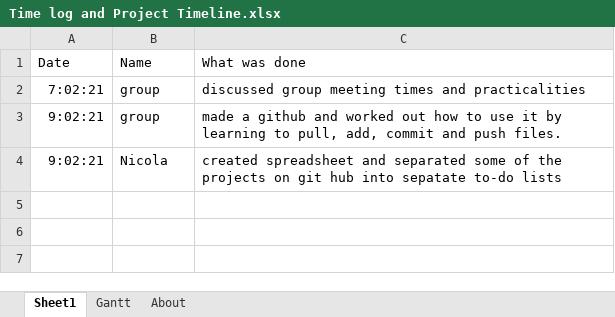
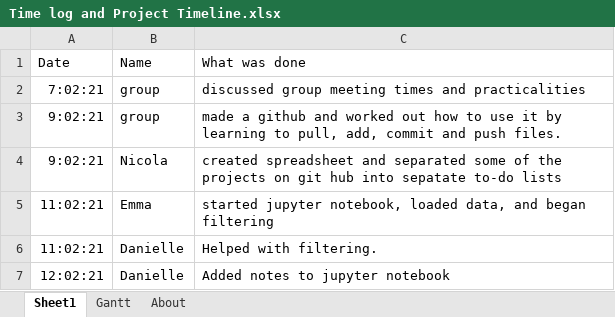
Before and after one commit to dmdequin/fyp2021p01g15, an Excel workbook: Documents/Time log and Project Timeline.xlsx, sheet Sheet1, drawn as a sheet; values as stored, in another font and other column widths than the file's, no borders; the diff names each change by its address in the sheet, - before the commit and + after, or states it on an @@ line.

Commit message:
Update Time log and Project Timeline.xlsx

```diff
--- a/Documents/Time log and Project Timeline.xlsx (sheet Sheet1)
+++ b/Documents/Time log and Project Timeline.xlsx (sheet Sheet1)
+row 5: 11:02:21 | Emma | started jupyter notebook, loaded data, and began filtering
+row 6: 11:02:21 | Danielle | Helped with filtering.
+row 7: 12:02:21 | Danielle | Added notes to jupyter notebook
```
